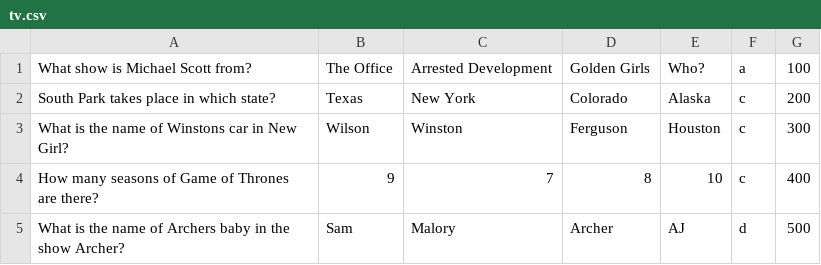
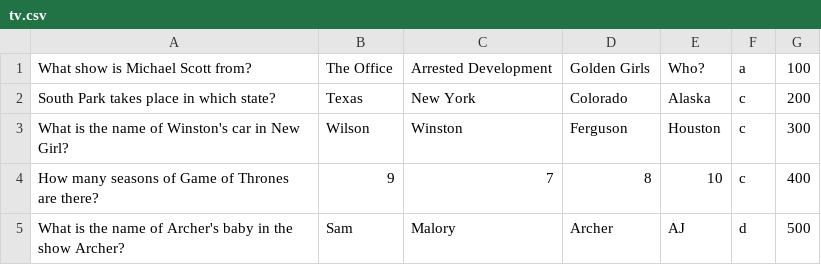
Before and after one commit to michellebarrows/Jeopardy-Game-Show-Group-1, a CSV file: Jeopardy/src/application/data/tv.csv, drawn as a sheet.

```diff
--- a/Jeopardy/src/application/data/tv.csv
+++ b/Jeopardy/src/application/data/tv.csv
@@ -2,4 +2,4 @@ What show is Michael Scott from?,The Office,Arrested Development,Golden Girls,Wh
 South Park takes place in which state?,Texas,New York,Colorado,Alaska,c,200
-What is the name of Winstons car in New Girl?,Wilson,Winston,Ferguson,Houston,c,300
+What is the name of Winston's car in New Girl?,Wilson,Winston,Ferguson,Houston,c,300
 How many seasons of Game of Thrones are there?,9,7,8,10,c,400
-What is the name of Archers baby in the show Archer?,Sam,Malory,Archer,AJ,d,500
+What is the name of Archer's baby in the show Archer?,Sam,Malory,Archer,AJ,d,500
```
Also changed, not shown: Jeopardy/src/application/data/animals.csv, Jeopardy/src/application/data/games.csv, 11 other files.
